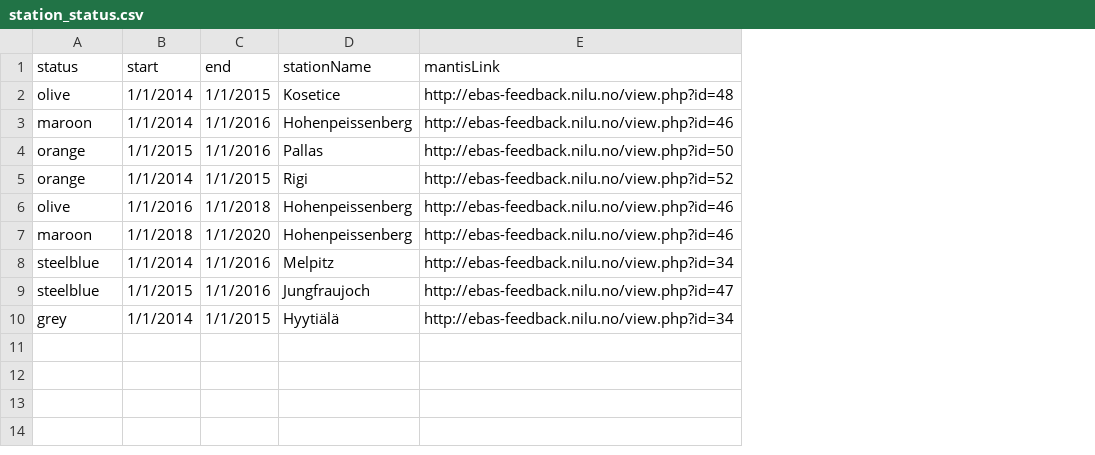
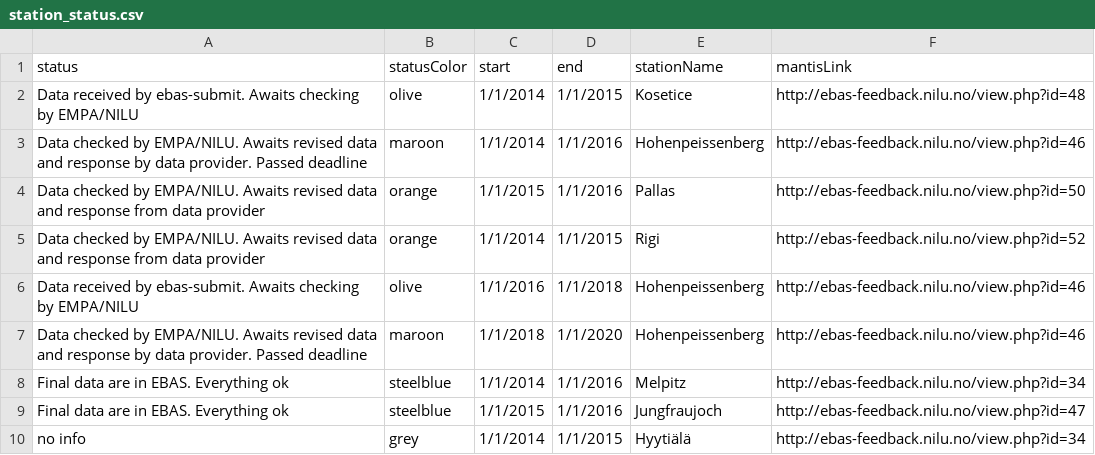
Before and after one commit to voc-station-status/station-status-prod, a CSV file: station_status.csv, drawn as a sheet; addresses are those after the commit; the diff names each change by its address in the sheet, - before the commit and + after, or states it on an @@ line.

```diff
--- a/station_status.csv
+++ b/station_status.csv
+column A (status), rows 2-10: Data received by ebas-submit. Awaits checking by EMPA/NILU | Data checked by EMPA/NILU. Awaits revised data and response by data provider. Passed deadline | Data checked by EMPA/NILU. Awaits revised data and response from data provider | Data checked by EMPA/NILU. Awaits revised data and response from data provider | Data received by ebas-submit. Awaits checking by EMPA/NILU | Data checked by EMPA/NILU. Awaits revised data and response by data provider. Passed deadline | Final data are in EBAS. Everything ok | Final data are in EBAS. Everything ok | no info
-B1: status
+B1: statusColor
```
Also changed, not shown: 1 other file.
